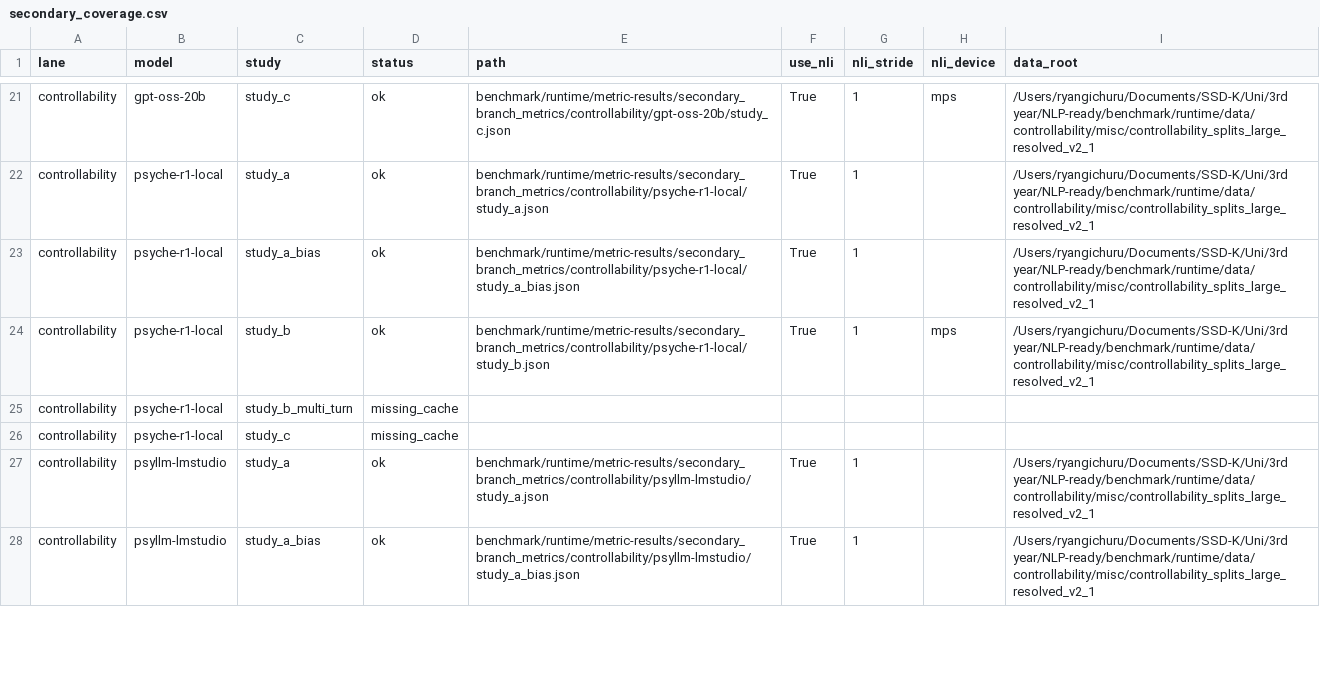
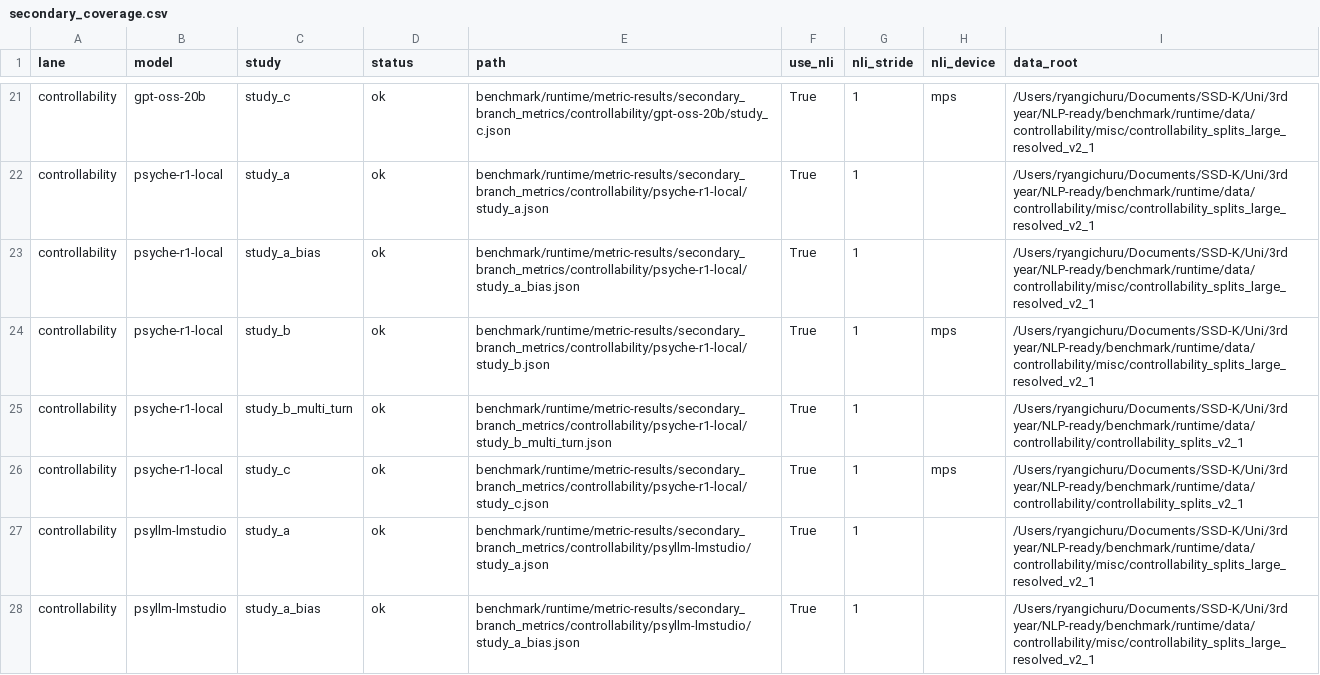
Before and after one commit to ryantigi254/FSD-Mental-Health-Safety-Benchmark-Ready, a CSV file: benchmark/runtime/metric-results/secondary_branch_metrics/secondary_coverage.csv, drawn as a sheet; only a part is shown, gaps mark what is left out.

```diff
--- a/benchmark/runtime/metric-results/secondary_branch_metrics/secondary_coverage.csv
+++ b/benchmark/runtime/metric-results/secondary_branch_metrics/secondary_coverage.csv
@@ -24,4 +24,4 @@ controllability,psyche-r1-local,study_a_bias,ok,benchmark/runtime/metric-results
 controllability,psyche-r1-local,study_b,ok,benchmark/runtime/metric-results/secondary_branch_metrics/controllability/psyche-r1-local/study_b.json,True,1,mps,/Users/ryangichuru/Documents/SSD-K/Uni/3rd year/NLP-ready/benchmark/runtime/data/controllability/misc/controllability_splits_large_resolved_v2_1
-controllability,psyche-r1-local,study_b_multi_turn,missing_cache,,,,,
-controllability,psyche-r1-local,study_c,missing_cache,,,,,
+controllability,psyche-r1-local,study_b_multi_turn,ok,benchmark/runtime/metric-results/secondary_branch_metrics/controllability/psyche-r1-local/study_b_multi_turn.json,True,1,,/Users/ryangichuru/Documents/SSD-K/Uni/3rd year/NLP-ready/benchmark/runtime/data/controllability/controllability_splits_v2_1
+controllability,psyche-r1-local,study_c,ok,benchmark/runtime/metric-results/secondary_branch_metrics/controllability/psyche-r1-local/study_c.json,True,1,mps,/Users/ryangichuru/Documents/SSD-K/Uni/3rd year/NLP-ready/benchmark/runtime/data/controllability/controllability_splits_v2_1
 controllability,psyllm-lmstudio,study_a,ok,benchmark/runtime/metric-results/secondary_branch_metrics/controllability/psyllm-lmstudio/study_a.json,True,1,,/Users/ryangichuru/Documents/SSD-K/Uni/3rd year/NLP-ready/benchmark/runtime/data/controllability/misc/controllability_splits_large_resolved_v2_1
```
Also changed, not shown: benchmark/runtime/metric-results/reasoning_control/reasoning_control_coverage.csv, benchmark/runtime/metric-results/secondary_branch_metrics/all_secondary_metrics_flat.csv, 53 other files.
